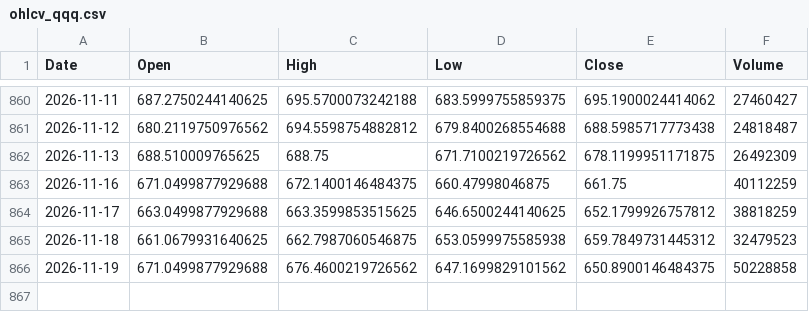
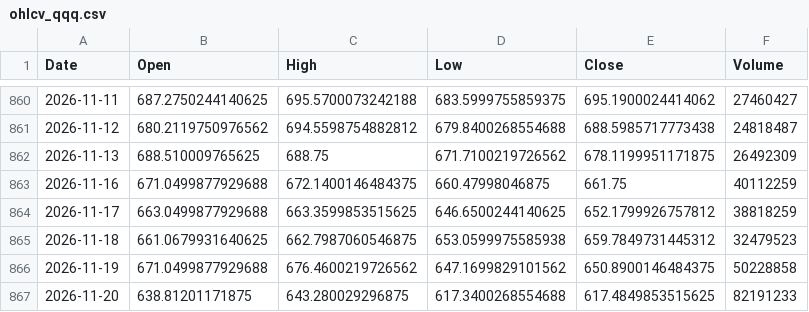
Before and after one commit to ChenheZhang2022/tradermonty-data, a CSV file: latest/ohlcv_qqq.csv, drawn as a sheet; only a part is shown, gaps mark what is left out.

```diff
--- a/latest/ohlcv_qqq.csv
+++ b/latest/ohlcv_qqq.csv
@@ -866 +866,2 @@ Date,Open,High,Low,Close,Volume
 2026-11-19,671.0499877929688,676.4600219726562,647.1699829101562,650.8900146484375,50228858
+2026-11-20,638.81201171875,643.280029296875,617.3400268554688,617.4849853515625,82191233
```
Also changed, not shown: latest/market_breadth_data.csv, latest/ohlcv_vix.csv, 1 other file.
